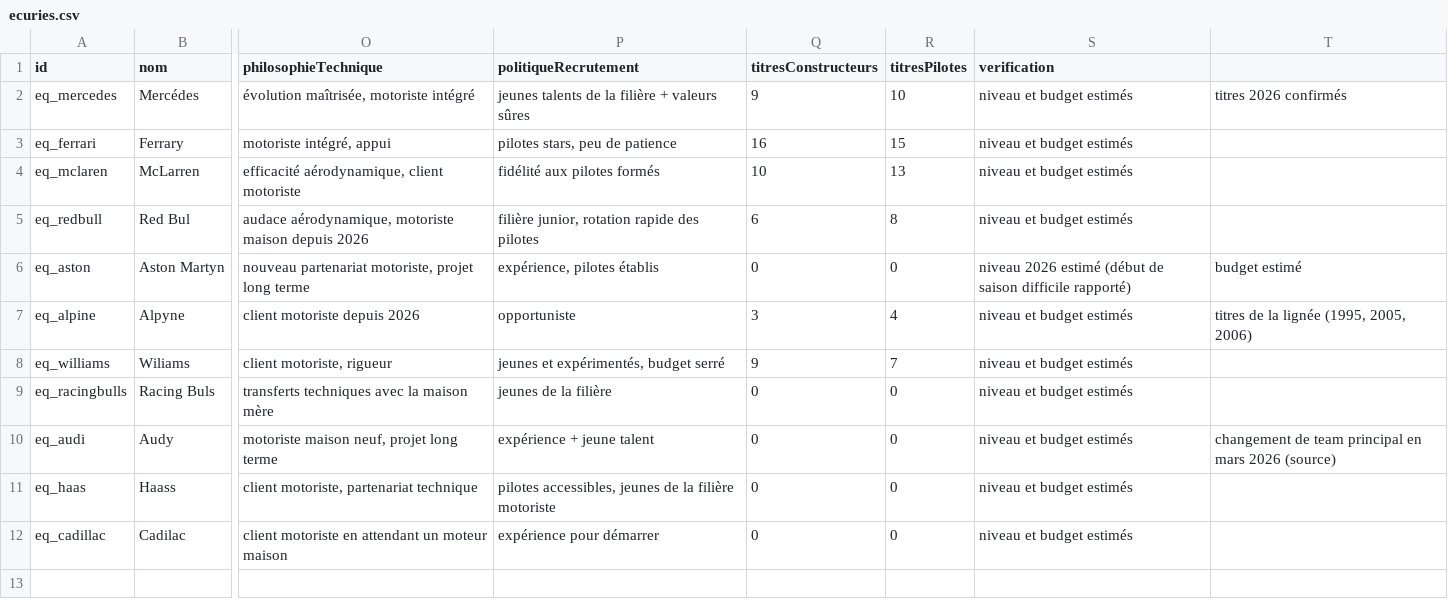
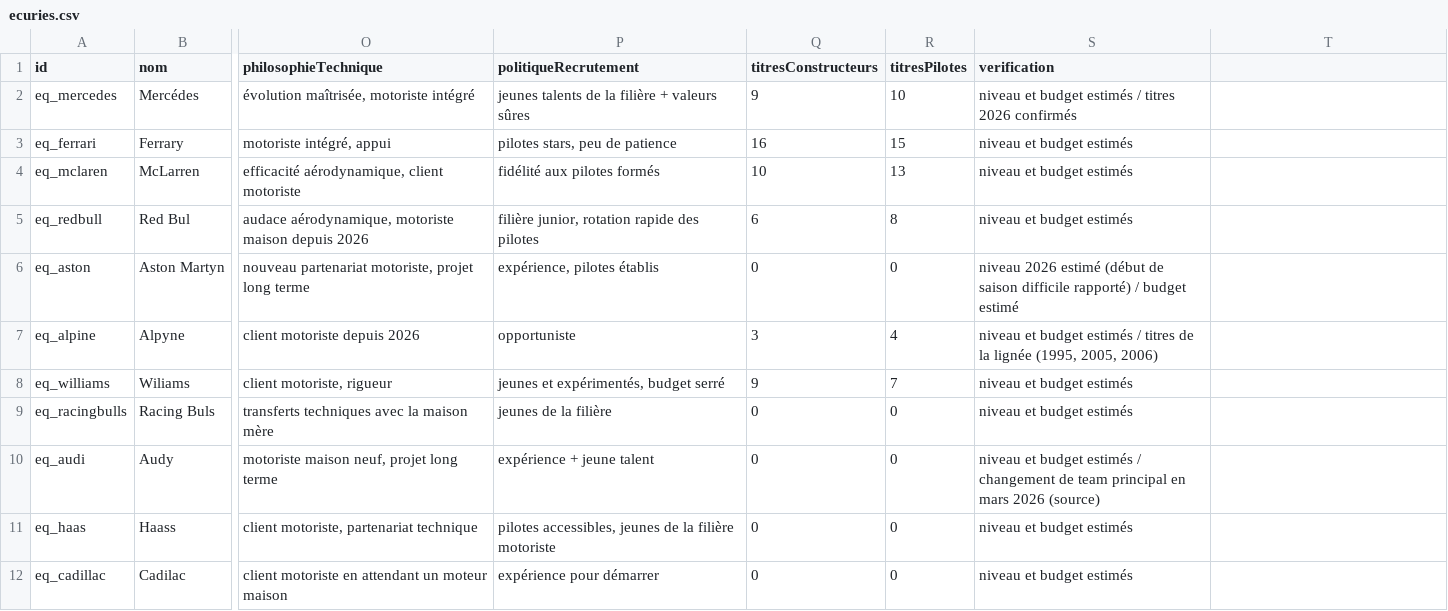
Before and after one commit to lableeyohan91-art/F1Manager-, a CSV file: data/grille-2026/ecuries.csv, drawn as a sheet; only a part is shown, gaps mark what is left out; the diff names each change by its address in the sheet, - before the commit and + after, or states it on an @@ line.

```diff
--- a/data/grille-2026/ecuries.csv
+++ b/data/grille-2026/ecuries.csv
-S2 (verification): niveau et budget estimés
+S2 (verification): niveau et budget estimés / titres 2026 confirmés
-T2: titres 2026 confirmés
+T2: (empty)
-S6 (verification): …difficile rapporté)
+S6 (verification): …difficile rapporté) / budget estimé
-T6: budget estimé
+T6: (empty)
-S7 (verification): niveau et budget estimés
+S7 (verification): niveau et budget estimés / titres de la lignée (1995, 2005, 2006)
-T7: titres de la lignée (1995, 2005, 2006)
+T7: (empty)
-S10 (verification): …budget estimés
+S10 (verification): …budget estimés / changement de team principal en mars 2026 (source)
-T10: changement de team principal en mars 2026 (source)
+T10: (empty)
```
Also changed, not shown: data/grille-2026/circuits.csv, data/grille-2026/personnes.csv, 24 other files.
